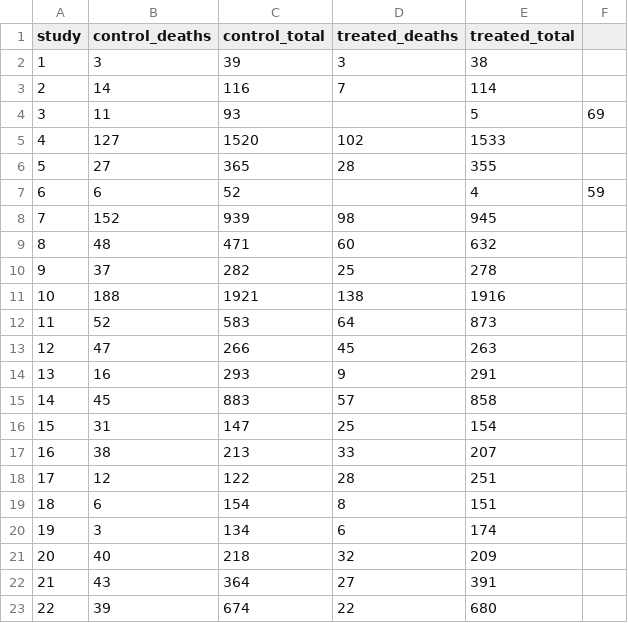
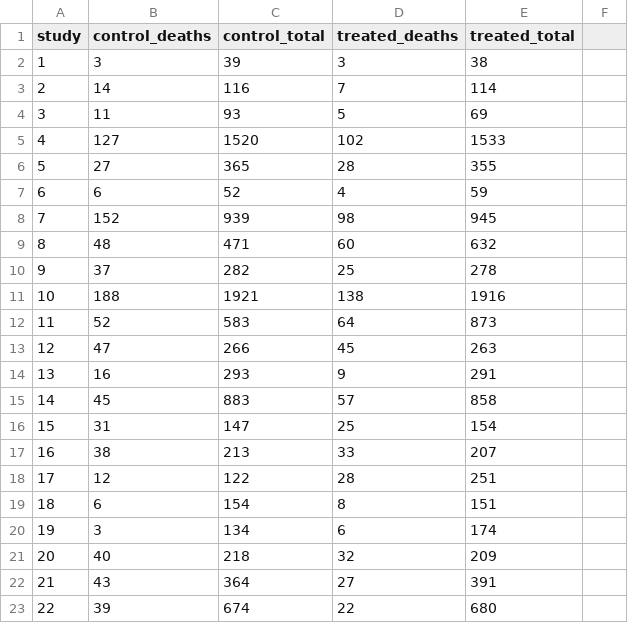
Before and after one commit to berkeley-stat238/stat238-fall-2016, a CSV file: labs/yusuf.csv, drawn as a sheet.

Commit message:
fixed commas in yusuf.csv

```diff
--- a/labs/yusuf.csv
+++ b/labs/yusuf.csv
@@ -3,6 +3,6 @@ study,control_deaths,control_total,treated_deaths,treated_total
 2,14,116,7,114
-3,11,93,,5,69
+3,11,93,5,69
 4,127,1520,102,1533
 5,27,365,28,355
-6,6,52,,4,59
+6,6,52,4,59
 7,152,939,98,945
```
